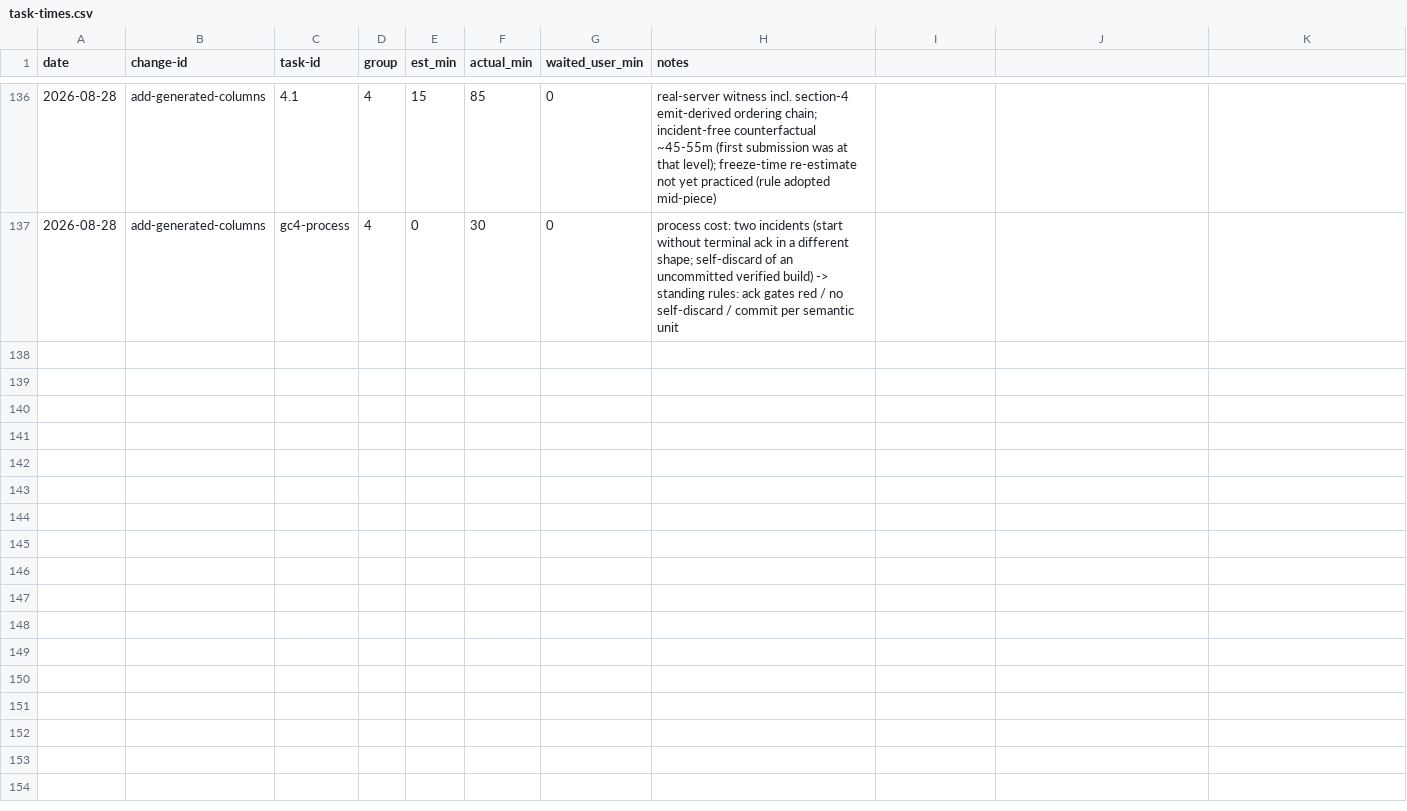
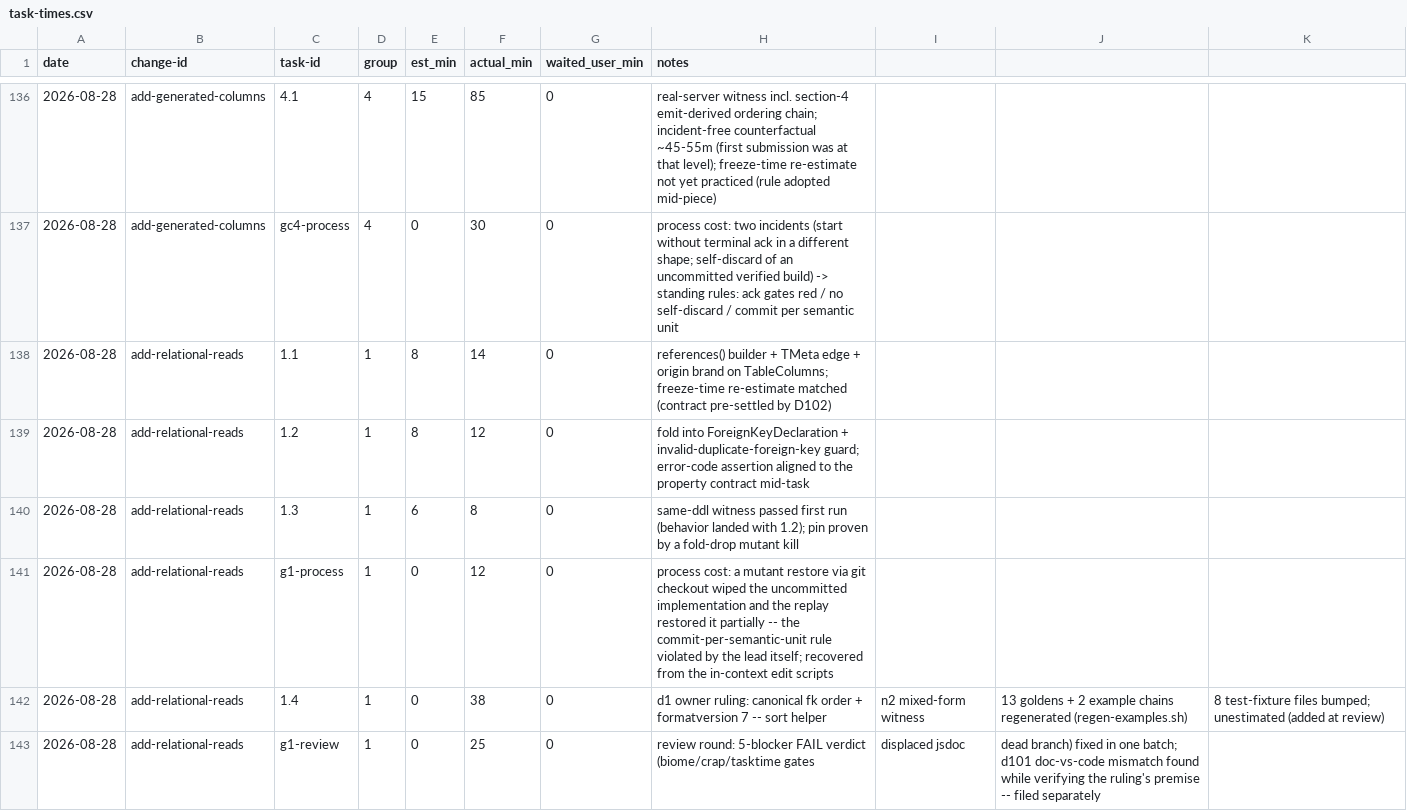
Before and after one commit to quickstart-now/hejbro, a CSV file: openspec/task-times.csv, drawn as a sheet; only a part is shown, gaps mark what is left out; the diff names each change by its address in the sheet, - before the commit and + after, or states it on an @@ line.

```diff
--- a/openspec/task-times.csv
+++ b/openspec/task-times.csv
+row 138: 2026-08-28 | add-relational-reads | 1.1 | 1 | 8 | 14 | 0 | references() builder + TMeta edge + origin brand on TableColumns; freeze-time re-estimate matched (contract pre-settled by D102)
+row 139: 2026-08-28 | add-relational-reads | 1.2 | 1 | 8 | 12 | 0 | fold into ForeignKeyDeclaration + invalid-duplicate-foreign-key guard; error-code assertion aligned to the property contract mid-task
+row 140: 2026-08-28 | add-relational-reads | 1.3 | 1 | 6 | 8 | 0 | same-ddl witness passed first run (behavior landed with 1.2); pin proven by a fold-drop mutant kill
+row 141: 2026-08-28 | add-relational-reads | g1-process | 1 | 0 | 12 | 0 | process cost: a mutant restore via git checkout wiped the uncommitted implementation and the replay restored it partially -- the commit-per-semantic-unit rule violated by the lead itself; recovered from the in-context edit scripts
+row 142: 2026-08-28 | add-relational-reads | 1.4 | 1 | 0 | 38 | 0 | d1 owner ruling: canonical fk order + formatversion 7 -- sort helper | n2 mixed-form witness | 13 goldens + 2 example chains regenerated (regen-examples.sh) | 8 test-fixture files bumped; unestimated (added at review)
+row 143: 2026-08-28 | add-relational-reads | g1-review | 1 | 0 | 25 | 0 | review round: 5-blocker FAIL verdict (biome/crap/tasktime gates | displaced jsdoc | dead branch) fixed in one batch; d101 doc-vs-code mismatch found while verifying the ruling's premise -- filed separately
```
Also changed, not shown: 51 other files.
